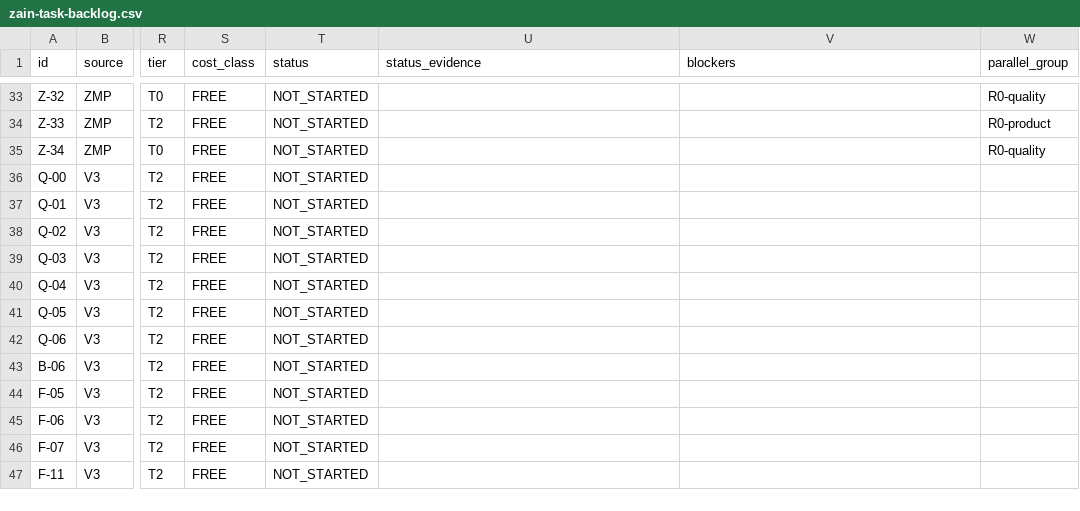
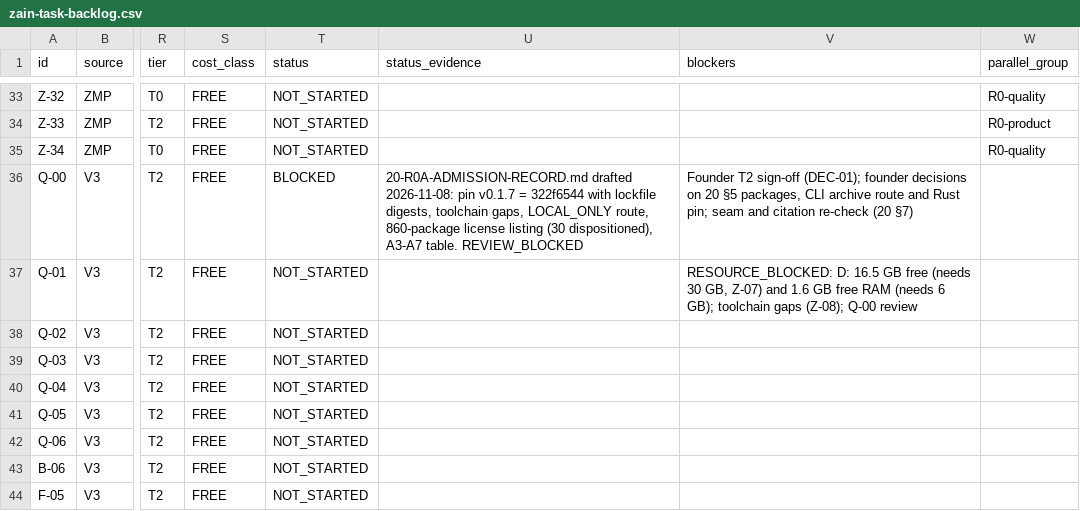
Before and after one commit to TheHalfMoon/Zain, a CSV file: docs/zain-master-plan/registry/zain-task-backlog.csv, drawn as a sheet; only a part is shown, gaps mark what is left out; the shorter side is filled out with more unchanged rows; the diff names each change by its address in the sheet, - before the commit and + after, or states it on an @@ line.

```diff
--- a/docs/zain-master-plan/registry/zain-task-backlog.csv
+++ b/docs/zain-master-plan/registry/zain-task-backlog.csv
-T36 (status): NOT_STARTED
+T36 (status): BLOCKED
-U36 (status_evidence): (empty)
+U36 (status_evidence): 20-R0A-ADMISSION-RECORD.md drafted 2026-11-08: pin v0.1.7 = 322f6544 with lockfile digests, toolchain gaps, LOCAL_ONLY route, 860-package license listing (30 dispositioned), A3-A7 table. REVIEW_BLOCKED
-V36 (blockers): (empty)
+V36 (blockers): Founder T2 sign-off (DEC-01); founder decisions on 20 §5 packages, CLI archive route and Rust pin; seam and citation re-check (20 §7)
-V37 (blockers): (empty)
+V37 (blockers): RESOURCE_BLOCKED: D: 16.5 GB free (needs 30 GB, Z-07) and 1.6 GB free RAM (needs 6 GB); toolchain gaps (Z-08); Q-00 review
```
Also changed, not shown: 14 other files.
